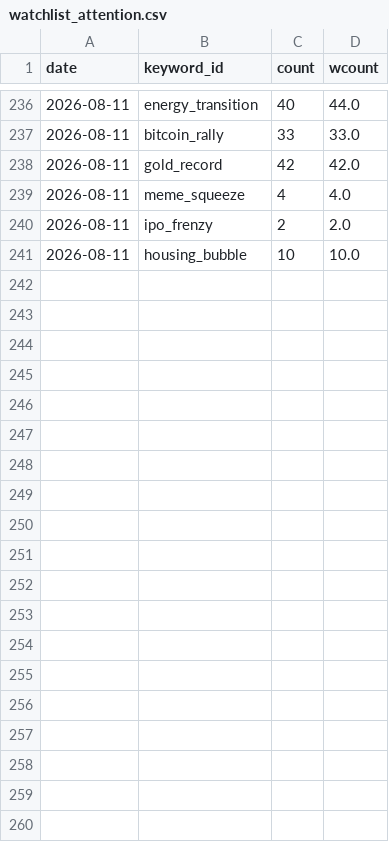
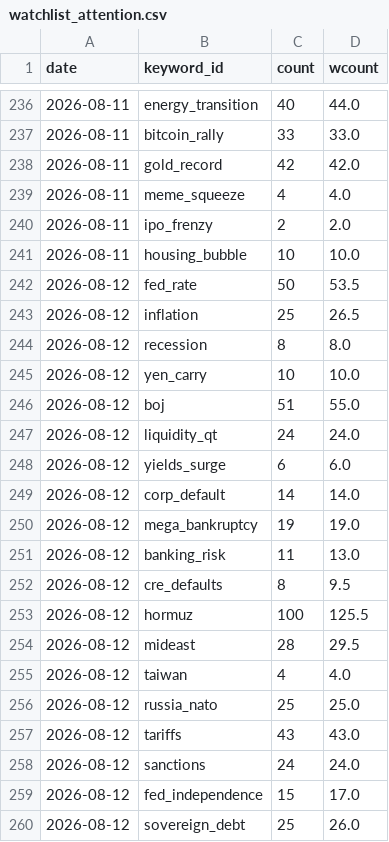
Before and after one commit to hshs9413-gif/narrative-tracker, a CSV file: docs/data/watchlist_attention.csv, drawn as a sheet; only a part is shown, gaps mark what is left out; the diff covers the shown part only.

```diff
--- a/docs/data/watchlist_attention.csv
+++ b/docs/data/watchlist_attention.csv
@@ -241 +241,20 @@ date,keyword_id,count,wcount
 2026-08-11,housing_bubble,10,10.0
+2026-08-12,fed_rate,50,53.5
+2026-08-12,inflation,25,26.5
+2026-08-12,recession,8,8.0
+2026-08-12,yen_carry,10,10.0
+2026-08-12,boj,51,55.0
+2026-08-12,liquidity_qt,24,24.0
+2026-08-12,yields_surge,6,6.0
+2026-08-12,corp_default,14,14.0
+2026-08-12,mega_bankruptcy,19,19.0
+2026-08-12,banking_risk,11,13.0
+2026-08-12,cre_defaults,8,9.5
+2026-08-12,hormuz,100,125.5
+2026-08-12,mideast,28,29.5
+2026-08-12,taiwan,4,4.0
+2026-08-12,russia_nato,25,25.0
+2026-08-12,tariffs,43,43.0
+2026-08-12,sanctions,24,24.0
+2026-08-12,fed_independence,15,17.0
+2026-08-12,sovereign_debt,25,26.0
```
Also changed, not shown: 11 added rows elsewhere in this file, docs/data/attention.csv, docs/data/market_snapshot.csv.
